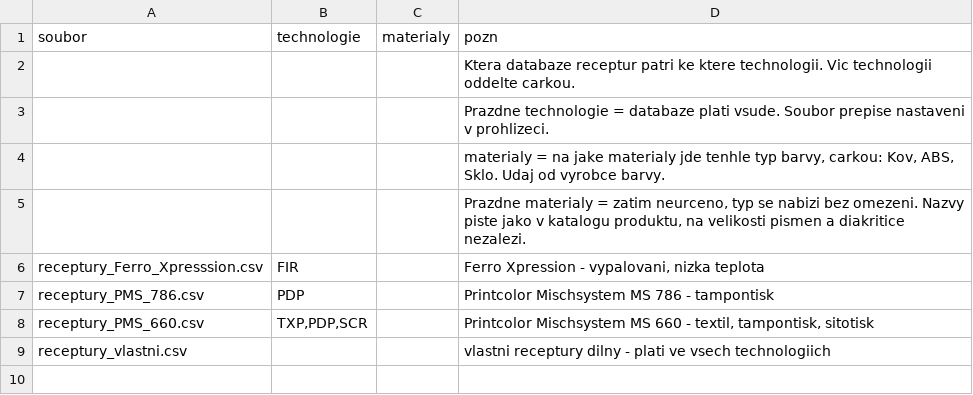
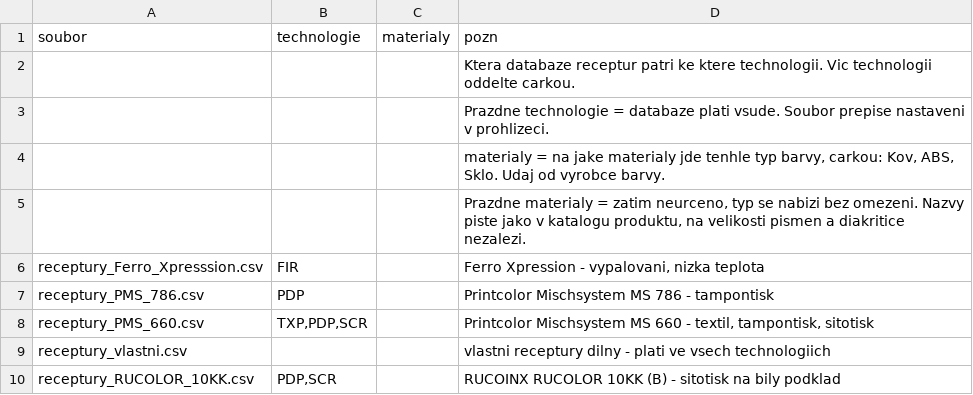
Before and after one commit to Hejnevim/M-cha-ka, a CSV file: parametry/databaze.csv, drawn as a sheet; the diff names each change by its address in the sheet, - before the commit and + after, or states it on an @@ line.

```diff
--- a/parametry/databaze.csv
+++ b/parametry/databaze.csv
+row 10: receptury_RUCOLOR_10KK.csv | PDP,SCR |  | RUCOINX RUCOLOR 10KK (B) - sitotisk na bily podklad
```
Also changed, not shown: 10 other files.
